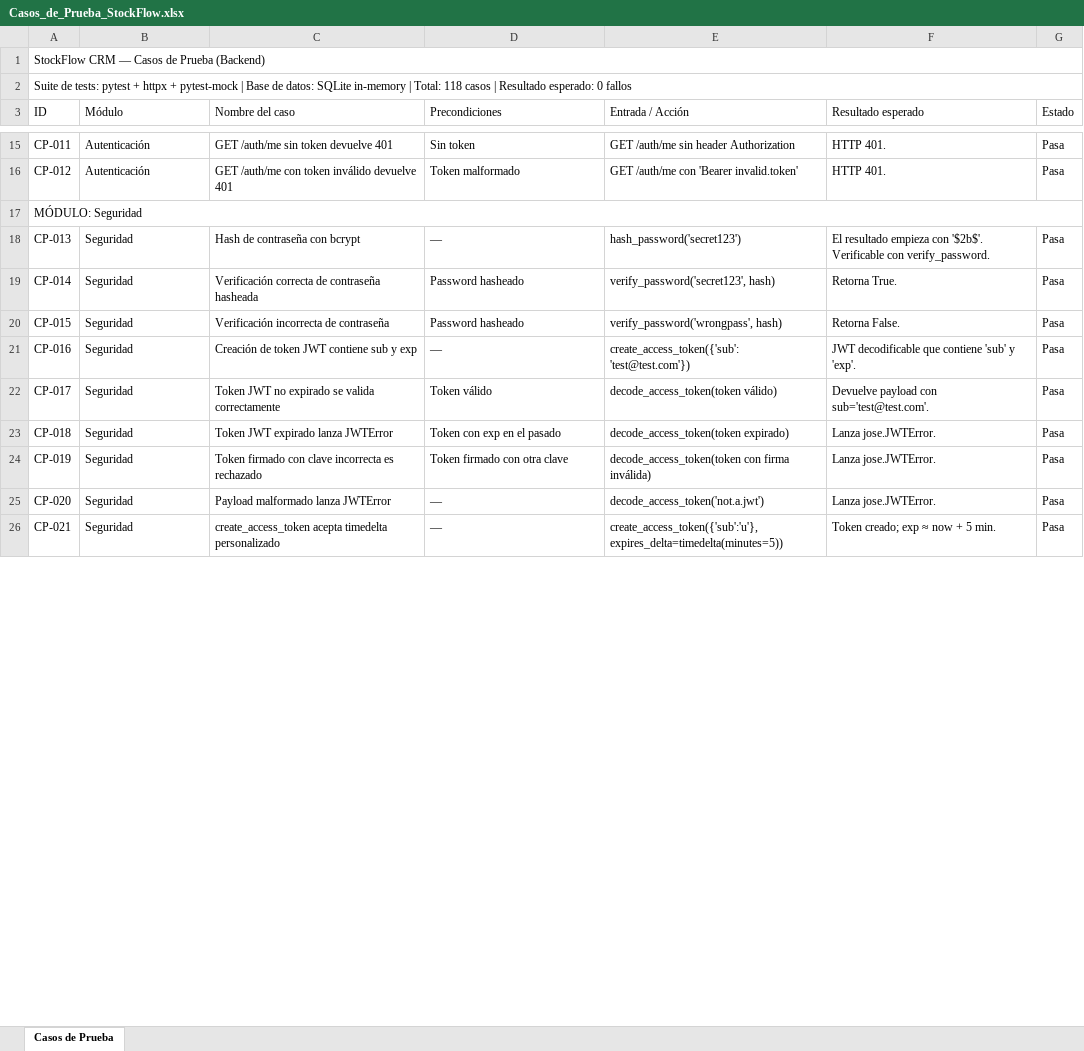
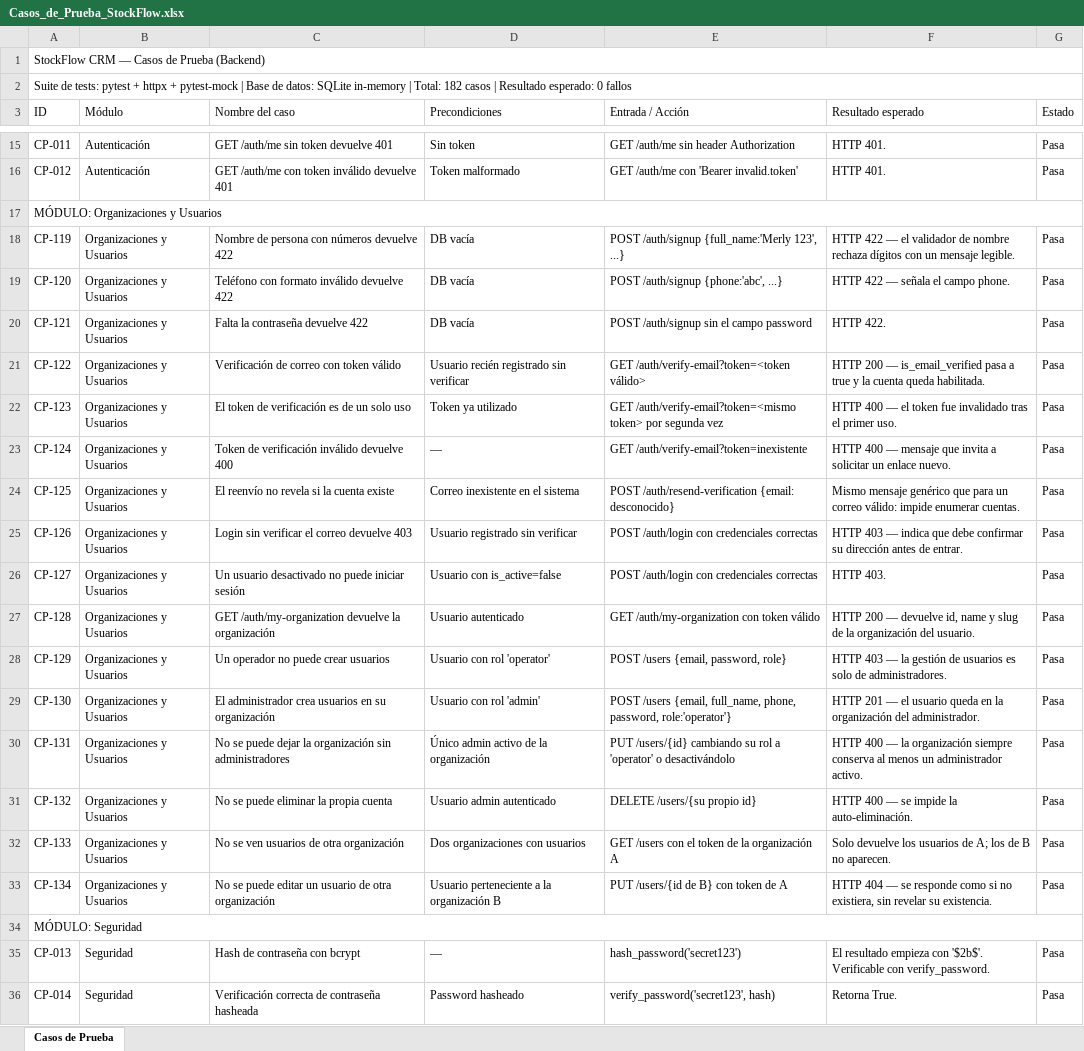
Before and after one commit to merbeni/stockflow-crm, an Excel workbook: stockflow-crm/docs/test-cases/Casos_de_Prueba_StockFlow.xlsx, sheet Casos de Prueba, drawn as a sheet; only a part is shown, gaps mark what is left out; the shorter side is filled out with more unchanged rows; values as stored, in another font and other column widths than the file's, no cell formats; the diff covers the shown part only; the diff names each change by its address in the sheet, - before the commit and + after, or states it on an @@ line.

```diff
--- a/stockflow-crm/docs/test-cases/Casos_de_Prueba_StockFlow.xlsx (sheet Casos de Prueba)
+++ b/stockflow-crm/docs/test-cases/Casos_de_Prueba_StockFlow.xlsx (sheet Casos de Prueba)
-A2 (ID): …| Total: 118 casos |…
+A2 (ID): …| Total: 182 casos |…
+row 17: MÓDULO: Organizaciones y Usuarios
+row 18: CP-119 | Organizaciones y Usuarios | Nombre de persona con números devuelve 422 | DB vacía | POST /auth/signup {full_name:'Merly 123', ...} | HTTP 422 — el validador de nombre rechaza dígitos con un mensaje legible. | Pasa
+row 19: CP-120 | Organizaciones y Usuarios | Teléfono con formato inválido devuelve 422 | DB vacía | POST /auth/signup {phone:'abc', ...} | HTTP 422 — señala el campo phone. | Pasa
+row 20: CP-121 | Organizaciones y Usuarios | Falta la contraseña devuelve 422 | DB vacía | POST /auth/signup sin el campo password | HTTP 422. | Pasa
+row 21: CP-122 | Organizaciones y Usuarios | Verificación de correo con token válido | Usuario recién registrado sin verificar | GET /auth/verify-email?token=<token válido> | HTTP 200 — is_email_verified pasa a true y la cuenta queda habilitada. | Pasa
+row 22: CP-123 | Organizaciones y Usuarios | El token de verificación es de un solo uso | Token ya utilizado | GET /auth/verify-email?token=<mismo token> por segunda vez | HTTP 400 — el token fue invalidado tras el primer uso. | Pasa
+row 23: CP-124 | Organizaciones y Usuarios | Token de verificación inválido devuelve 400 | — | GET /auth/verify-email?token=inexistente | HTTP 400 — mensaje que invita a solicitar un enlace nuevo. | Pasa
+row 24: CP-125 | Organizaciones y Usuarios | El reenvío no revela si la cuenta existe | Correo inexistente en el sistema | POST /auth/resend-verification {email: desconocido} | Mismo mensaje genérico que para un correo válido: impide enumerar cuentas. | Pasa
+row 25: CP-126 | Organizaciones y Usuarios | Login sin verificar el correo devuelve 403 | Usuario registrado sin verificar | POST /auth/login con credenciales correctas | HTTP 403 — indica que debe confirmar su dirección antes de entrar. | Pasa
+row 26: CP-127 | Organizaciones y Usuarios | Un usuario desactivado no puede iniciar sesión | Usuario con is_active=false | POST /auth/login con credenciales correctas | HTTP 403. | Pasa
+row 27: CP-128 | Organizaciones y Usuarios | GET /auth/my-organization devuelve la organización | Usuario autenticado | GET /auth/my-organization con token válido | HTTP 200 — devuelve id, name y slug de la organización del usuario. | Pasa
+row 28: CP-129 | Organizaciones y Usuarios | Un operador no puede crear usuarios | Usuario con rol 'operator' | POST /users {email, password, role} | HTTP 403 — la gestión de usuarios es solo de administradores. | Pasa
+row 29: CP-130 | Organizaciones y Usuarios | El administrador crea usuarios en su organización | Usuario con rol 'admin' | POST /users {email, full_name, phone, password, role:'operator'} | HTTP 201 — el usuario queda en la organización del administrador. | Pasa
+row 30: CP-131 | Organizaciones y Usuarios | No se puede dejar la organización sin administradores | Único admin activo de la organización | PUT /users/{id} cambiando su rol a 'operator' o desactivándolo | HTTP 400 — la organización siempre conserva al menos un administrador activo. | Pasa
+row 31: CP-132 | Organizaciones y Usuarios | No se puede eliminar la propia cuenta | Usuario admin autenticado | DELETE /users/{su propio id} | HTTP 400 — se impide la auto-eliminación. | Pasa
+row 32: CP-133 | Organizaciones y Usuarios | No se ven usuarios de otra organización | Dos organizaciones con usuarios | GET /users con el token de la organización A | Solo devuelve los usuarios de A; los de B no aparecen. | Pasa
+row 33: CP-134 | Organizaciones y Usuarios | No se puede editar un usuario de otra organización | Usuario perteneciente a la organización B | PUT /users/{id de B} con token de A | HTTP 404 — se responde como si no existiera, sin revelar su existencia. | Pasa
```
Also changed, not shown: 49 added rows, 23 edited cells and merged cells elsewhere in this sheet, cell formats, stockflow-crm/docs/use-cases/Casos_de_Uso_StockFlow.xlsx, 3 other files.
